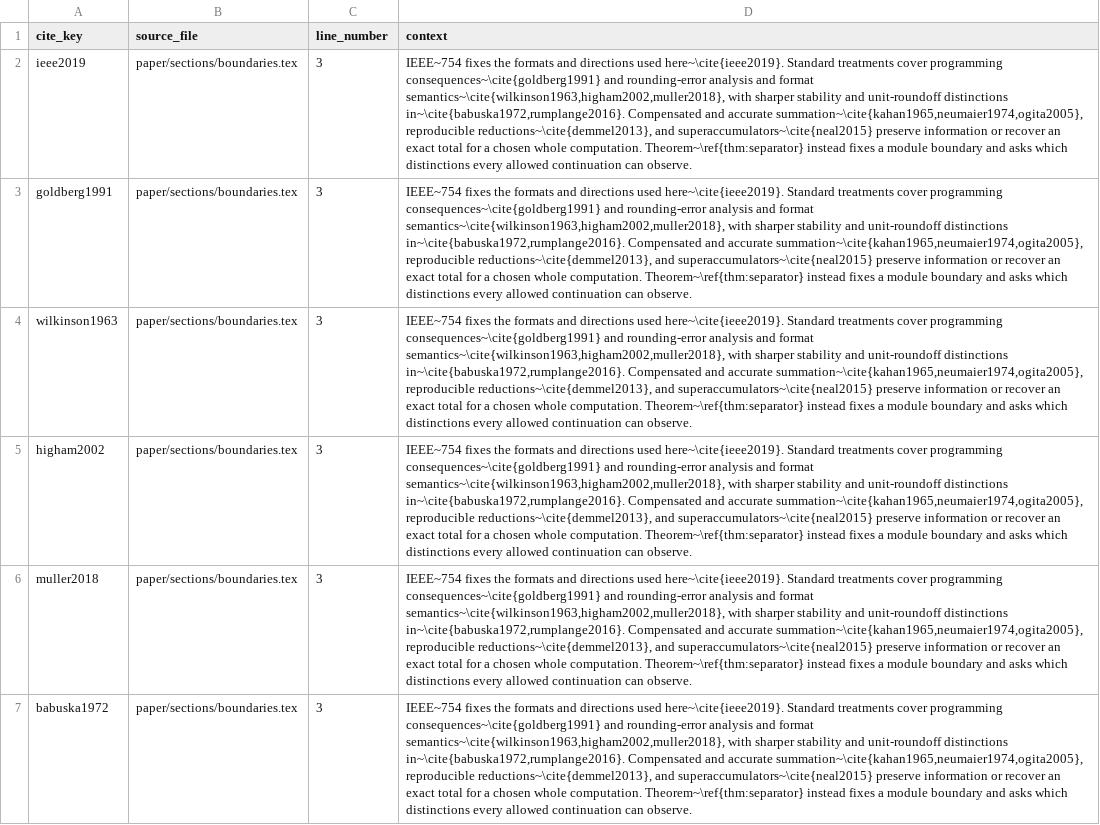
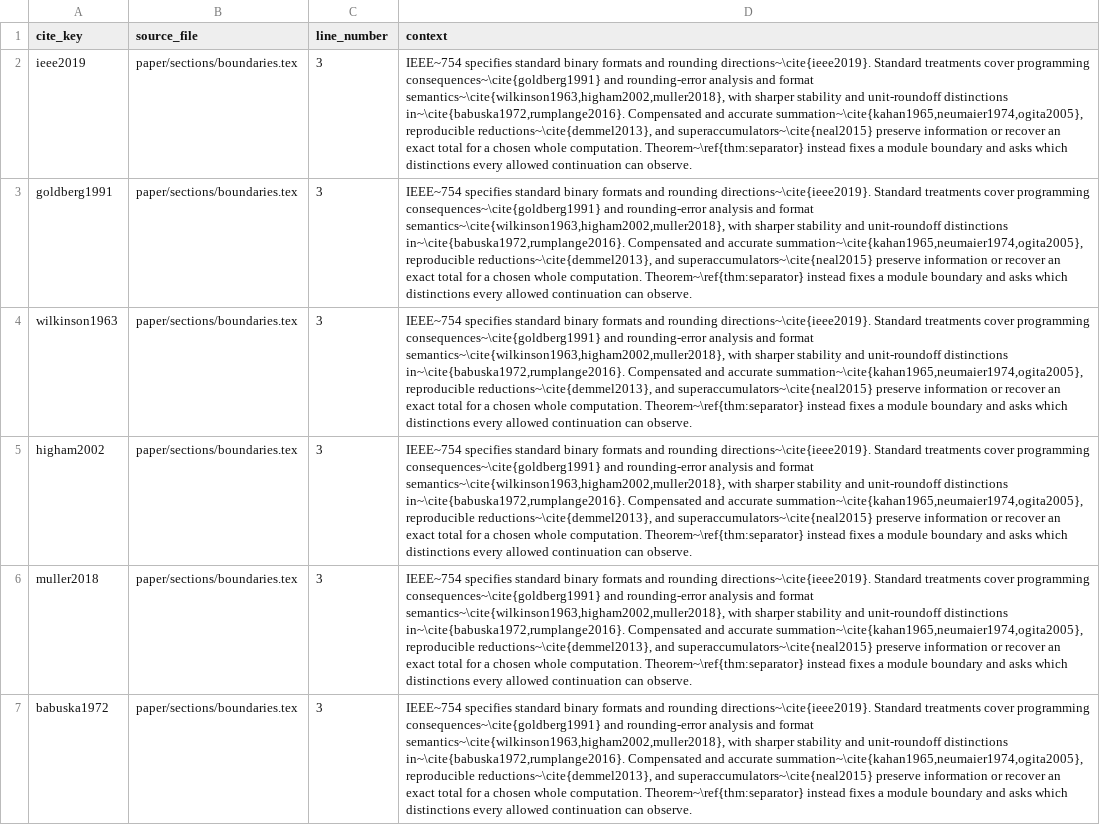
Before and after one commit to Haoyi-Zhang/PhaseAccum, a CSV file: citation_contexts.csv, drawn as a sheet; only a part is shown; the diff covers the shown part only; the diff names each change by its address in the sheet, - before the commit and + after, or states it on an @@ line.

Commit message:
Clarify IEEE format attribution and refresh citation contexts

```diff
--- a/citation_contexts.csv
+++ b/citation_contexts.csv
-D2:D7 (context): IEEE~754 fixes the formats and directions used here~\cite{ieee2019}. Standard treatments…
+D2:D7 (context): IEEE~754 specifies standard binary formats and rounding directions~\cite{ieee2019}. Standard treatments…
```
Also changed, not shown: 6 edited cells elsewhere in this file, 2 other files.
